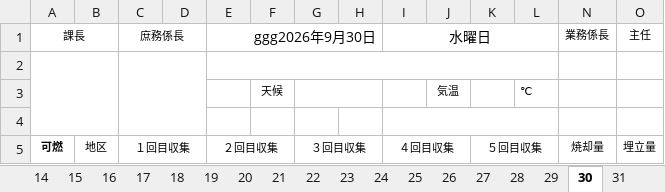
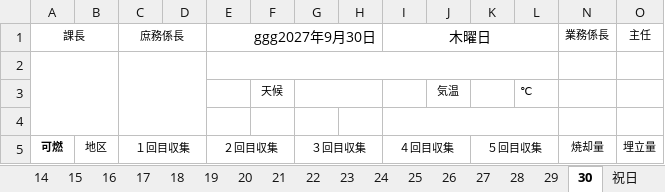
Before and after one commit to LayHirosaki/Off_NipoGepo, an Excel workbook: (枠)令和◯年度/9月業務日誌.xlsx, sheet 30, drawn as a sheet; only a part is shown; values as stored, in another font and other column widths than the file's, no borders; conditional formats not drawn; the diff names each change by its address in the sheet, - before the commit and + after, or states it on an @@ line.

```diff
--- a/(枠)令和◯年度/9月業務日誌.xlsx (sheet 30)
+++ b/(枠)令和◯年度/9月業務日誌.xlsx (sheet 30)
-sheet tab: 31
-E1: ggg2026年9月30日
+E1: ggg2027年9月30日
-I1: 水曜日
+I1: 木曜日
```
Also changed, not shown: sheet 祝日, sheet 表紙, sheet 29, sheet 15, sheet 16, sheet 17, 25 more sheets, other sheet tabs, formulas that keep their value, (枠)令和◯年度/4月業務日誌.xlsx, (枠)令和◯年度/5月業務日誌.xlsx, 3 other files.
